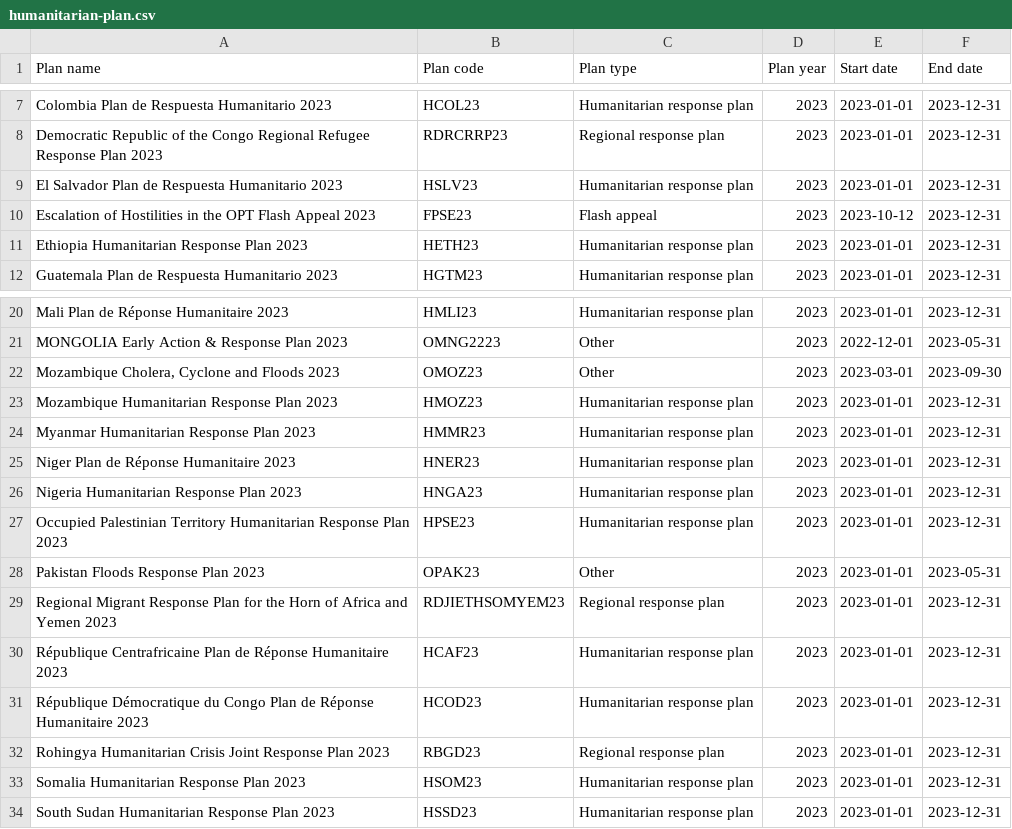
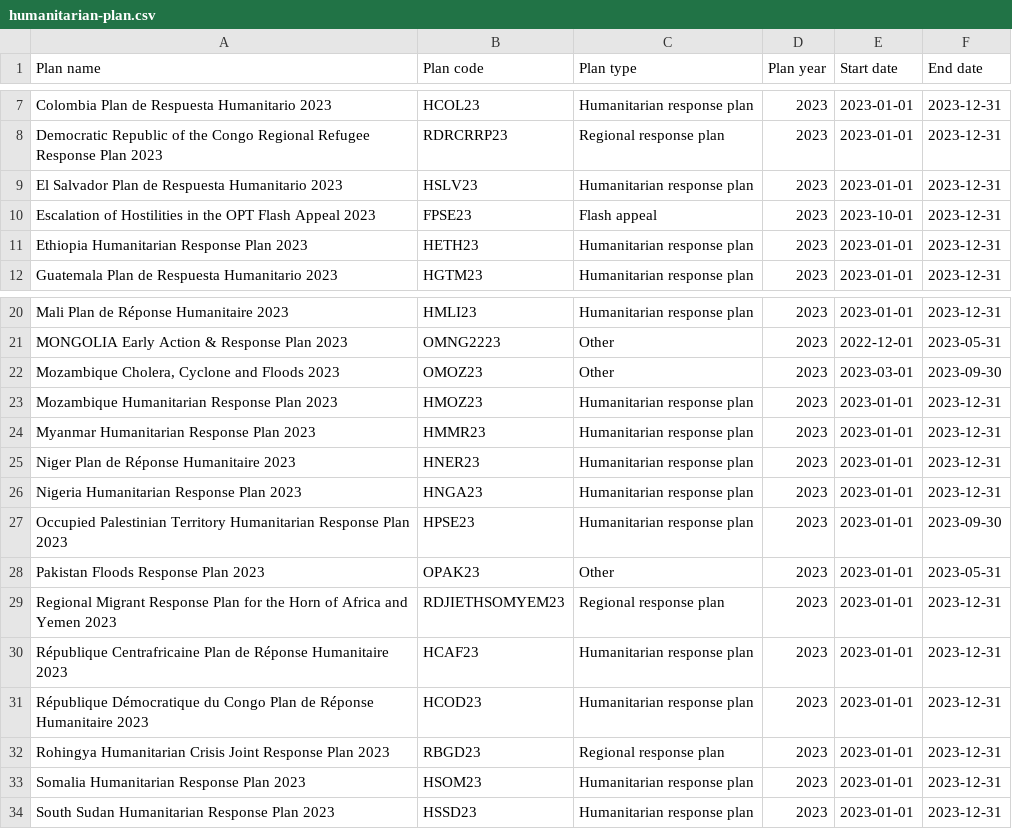
Before and after one commit to codeforIATI/humanitarian-plan-codelist, a CSV file: humanitarian-plan.csv, drawn as a sheet; only a part is shown, gaps mark what is left out.

Commit message:
deploy: fdc83e0ce707f3f0e980275f7f4587930dbedb23

```diff
--- a/humanitarian-plan.csv
+++ b/humanitarian-plan.csv
@@ -9,3 +9,3 @@ Democratic Republic of the Congo Regional Refugee Response Plan 2023,RDRCRRP23,R
 El Salvador Plan de Respuesta Humanitario 2023,HSLV23,Humanitarian response plan,2023,2023-01-01,2023-12-31
-Escalation of Hostilities in the OPT Flash Appeal 2023,FPSE23,Flash appeal,2023,2023-10-12,2023-12-31
+Escalation of Hostilities in the OPT Flash Appeal 2023,FPSE23,Flash appeal,2023,2023-10-01,2023-12-31
 Ethiopia Humanitarian Response Plan 2023,HETH23,Humanitarian response plan,2023,2023-01-01,2023-12-31
@@ -26,3 +26,3 @@ Niger Plan de Réponse Humanitaire 2023,HNER23,Humanitarian response plan,2023,2
 Nigeria Humanitarian Response Plan 2023,HNGA23,Humanitarian response plan,2023,2023-01-01,2023-12-31
-Occupied Palestinian Territory Humanitarian Response Plan 2023,HPSE23,Humanitarian response plan,2023,2023-01-01,2023-12-31
+Occupied Palestinian Territory Humanitarian Response Plan 2023,HPSE23,Humanitarian response plan,2023,2023-01-01,2023-09-30
 Pakistan Floods Response Plan 2023,OPAK23,Other,2023,2023-01-01,2023-05-31
```
